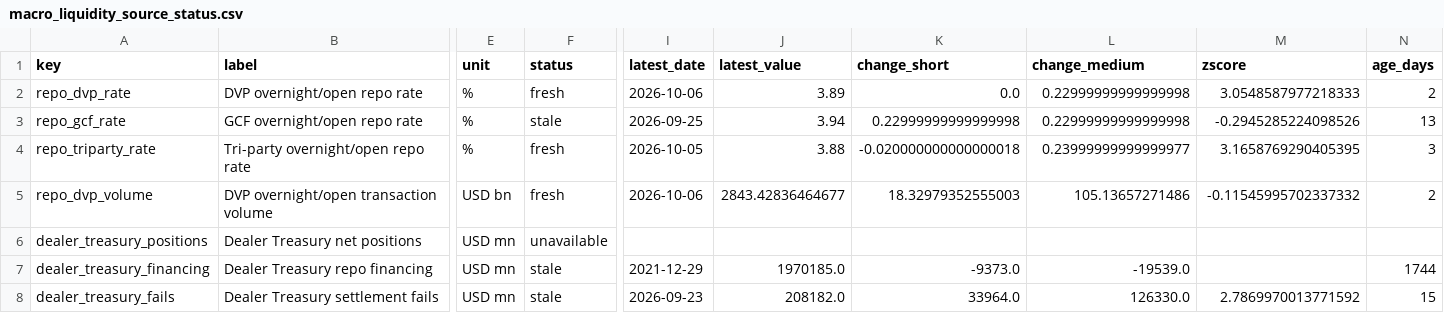
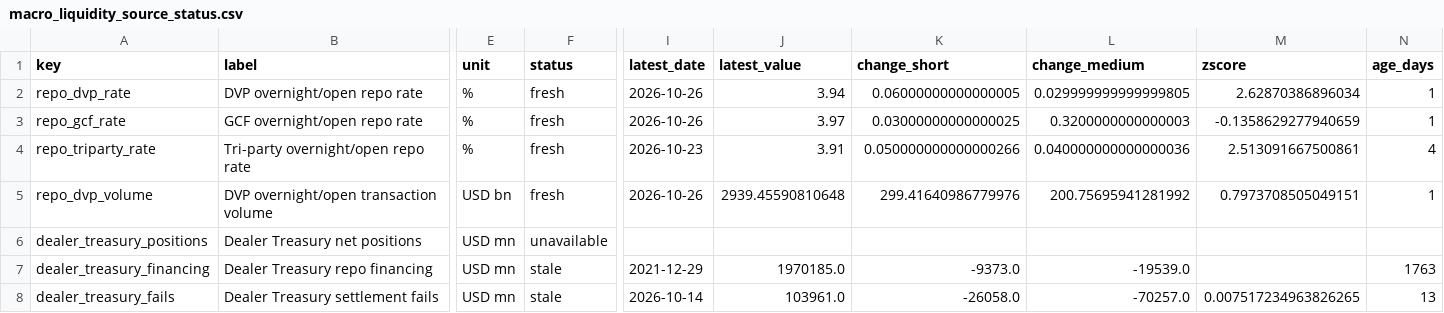
Before and after one commit to sphynxkatt0-arch/cot-report, a CSV file: analysis/model_output/macro_liquidity_source_status.csv, drawn as a sheet; only a part is shown, gaps mark what is left out; the diff covers the shown part only; the diff names each change by its address in the sheet, - before the commit and + after, or states it on an @@ line.

```diff
--- a/analysis/model_output/macro_liquidity_source_status.csv
+++ b/analysis/model_output/macro_liquidity_source_status.csv
-I2 (latest_date): 2026-10-06
+I2 (latest_date): 2026-10-26
-J2 (latest_value): 3.89
+J2 (latest_value): 3.94
-K2 (change_short): 0.0
+K2 (change_short): 0.06000000000000005
-L2 (change_medium): 0.22999999999999998
+L2 (change_medium): 0.029999999999999805
-M2 (zscore): 3.0548587977218333
+M2 (zscore): 2.62870386896034
-N2 (age_days): 2
+N2 (age_days): 1
-F3 (status): stale
+F3 (status): fresh
-I3 (latest_date): 2026-09-25
+I3 (latest_date): 2026-10-26
-J3 (latest_value): 3.94
+J3 (latest_value): 3.97
-K3 (change_short): 0.22999999999999998
+K3 (change_short): 0.03000000000000025
-L3 (change_medium): 0.22999999999999998
+L3 (change_medium): 0.3200000000000003
-M3 (zscore): -0.2945285224098526
+M3 (zscore): -0.1358629277940659
-N3 (age_days): 13
+N3 (age_days): 1
-I4 (latest_date): 2026-10-05
+I4 (latest_date): 2026-10-23
-J4 (latest_value): 3.88
+J4 (latest_value): 3.91
-K4 (change_short): -0.020000000000000018
+K4 (change_short): 0.050000000000000266
-L4 (change_medium): 0.23999999999999977
+L4 (change_medium): 0.040000000000000036
-M4 (zscore): 3.1658769290405395
+M4 (zscore): 2.513091667500861
-N4 (age_days): 3
+N4 (age_days): 4
-I5 (latest_date): 2026-10-06
+I5 (latest_date): 2026-10-26
-J5 (latest_value): 2843.42836464677
+J5 (latest_value): 2939.45590810648
-K5 (change_short): 18.32979352555003
+K5 (change_short): 299.41640986779976
-L5 (change_medium): 105.13657271486
+L5 (change_medium): 200.75695941281992
-M5 (zscore): -0.11545995702337332
+M5 (zscore): 0.7973708505049151
-N5 (age_days): 2
+N5 (age_days): 1
-N7 (age_days): 1744
+N7 (age_days): 1763
-I8 (latest_date): 2026-09-23
+I8 (latest_date): 2026-10-14
-J8 (latest_value): 208182.0
+J8 (latest_value): 103961.0
-K8 (change_short): 33964.0
+K8 (change_short): -26058.0
-L8 (change_medium): 126330.0
+L8 (change_medium): -70257.0
-M8 (zscore): 2.7869970013771592
+M8 (zscore): 0.007517234963826265
-N8 (age_days): 15
+N8 (age_days): 13
```
Also changed, not shown: 18 edited cells elsewhere in this file, analysis/model_output/treasury_cash_source_status.csv, 17 other files.
